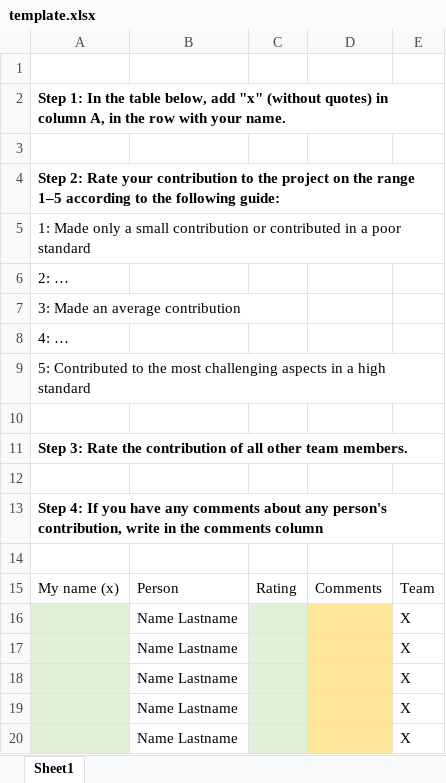
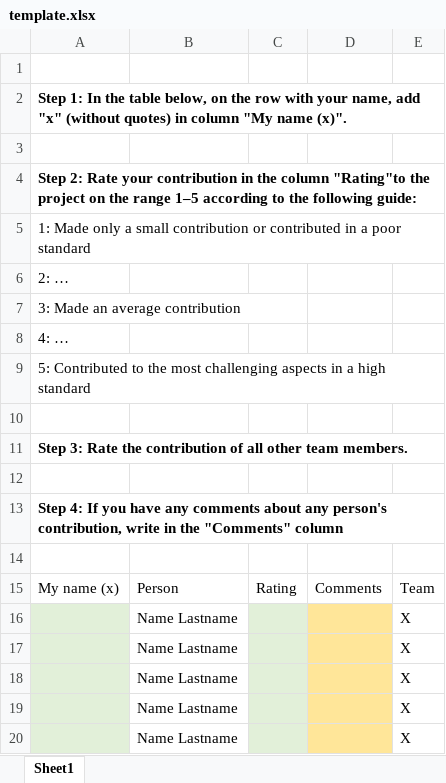
Before and after one commit to ZPAC-UZH/WebPA, an Excel workbook: input/template.xlsx, sheet Sheet1, drawn as a sheet; values as stored, in another font and other column widths than the file's, no borders; the diff names each change by its address in the sheet, - before the commit and + after, or states it on an @@ line.

Commit message:
Minor wording improvements in the template

```diff
--- a/input/template.xlsx (sheet Sheet1)
+++ b/input/template.xlsx (sheet Sheet1)
-A2: …table below, add "x" (without quotes) in column A, in the row with your name.
+A2: …table below, on the row with your name, add "x" (without quotes) in column "My name (x)".
-A4: …your contribution to the project…
+A4: …your contribution in the column "Rating"to the project…
-A13: …in the comments column
+A13: …in the "Comments" column
```
